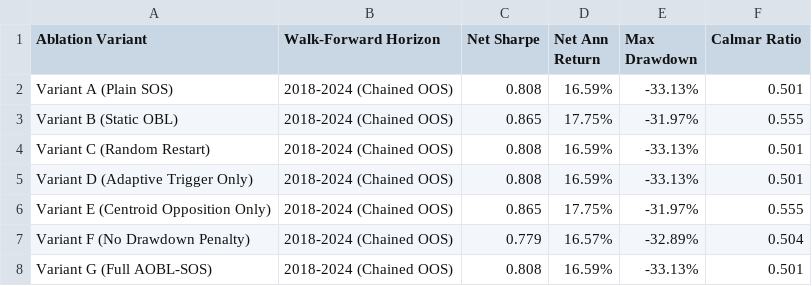
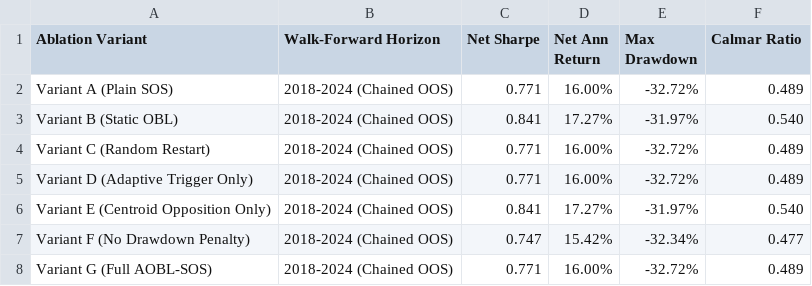
Before and after one commit to atishayj2202/Intelligent-Computing-Portfolio-Optimization, a CSV file: manuscript/ablation_study_results.csv, drawn as a sheet.

```diff
--- a/manuscript/ablation_study_results.csv
+++ b/manuscript/ablation_study_results.csv
@@ -1,8 +1,8 @@
 Ablation Variant,Walk-Forward Horizon,Net Sharpe,Net Ann Return,Max Drawdown,Calmar Ratio
-Variant A (Plain SOS),2018-2024 (Chained OOS),0.808,16.59%,-33.13%,0.501
-Variant B (Static OBL),2018-2024 (Chained OOS),0.865,17.75%,-31.97%,0.555
-Variant C (Random Restart),2018-2024 (Chained OOS),0.808,16.59%,-33.13%,0.501
-Variant D (Adaptive Trigger Only),2018-2024 (Chained OOS),0.808,16.59%,-33.13%,0.501
-Variant E (Centroid Opposition Only),2018-2024 (Chained OOS),0.865,17.75%,-31.97%,0.555
-Variant F (No Drawdown Penalty),2018-2024 (Chained OOS),0.779,16.57%,-32.89%,0.504
-Variant G (Full AOBL-SOS),2018-2024 (Chained OOS),0.808,16.59%,-33.13%,0.501
+Variant A (Plain SOS),2018-2024 (Chained OOS),0.771,16.00%,-32.72%,0.489
+Variant B (Static OBL),2018-2024 (Chained OOS),0.841,17.27%,-31.97%,0.540
+Variant C (Random Restart),2018-2024 (Chained OOS),0.771,16.00%,-32.72%,0.489
+Variant D (Adaptive Trigger Only),2018-2024 (Chained OOS),0.771,16.00%,-32.72%,0.489
+Variant E (Centroid Opposition Only),2018-2024 (Chained OOS),0.841,17.27%,-31.97%,0.540
+Variant F (No Drawdown Penalty),2018-2024 (Chained OOS),0.747,15.42%,-32.34%,0.477
+Variant G (Full AOBL-SOS),2018-2024 (Chained OOS),0.771,16.00%,-32.72%,0.489
```
Also changed, not shown: manuscript/aum_capacity_curve.csv, results/ablation_study_results.csv, 12 other files.
